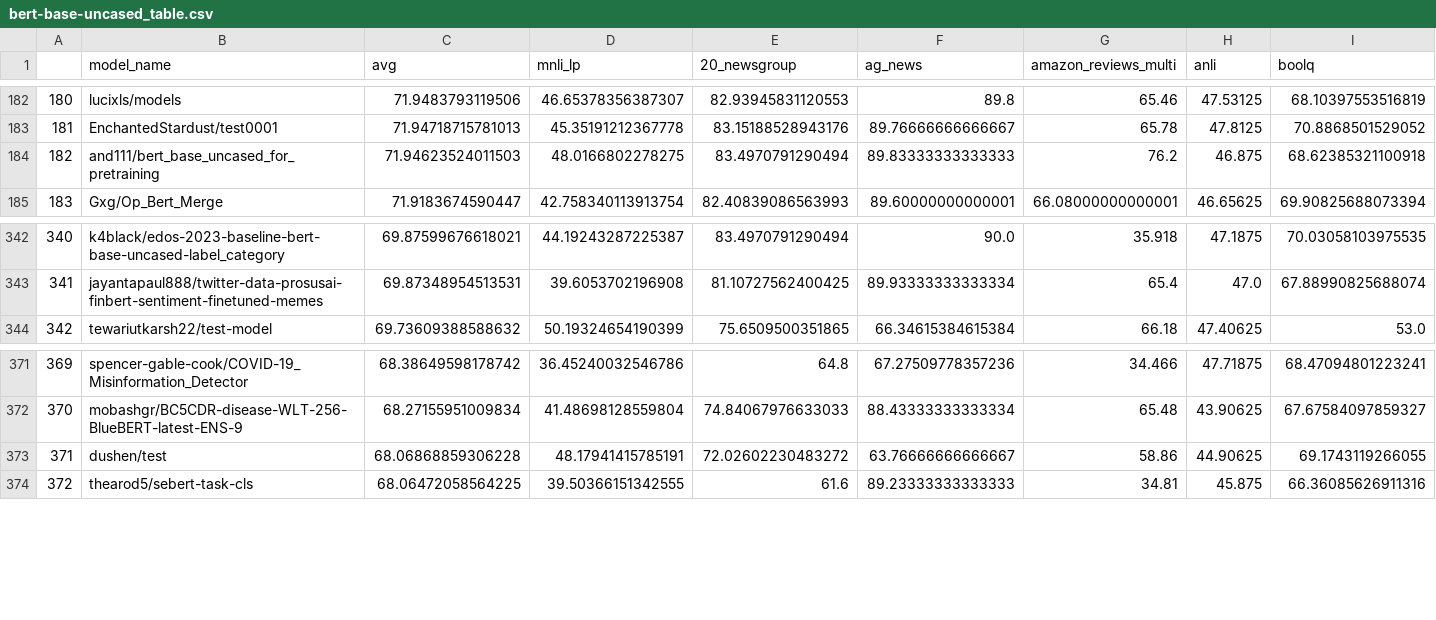
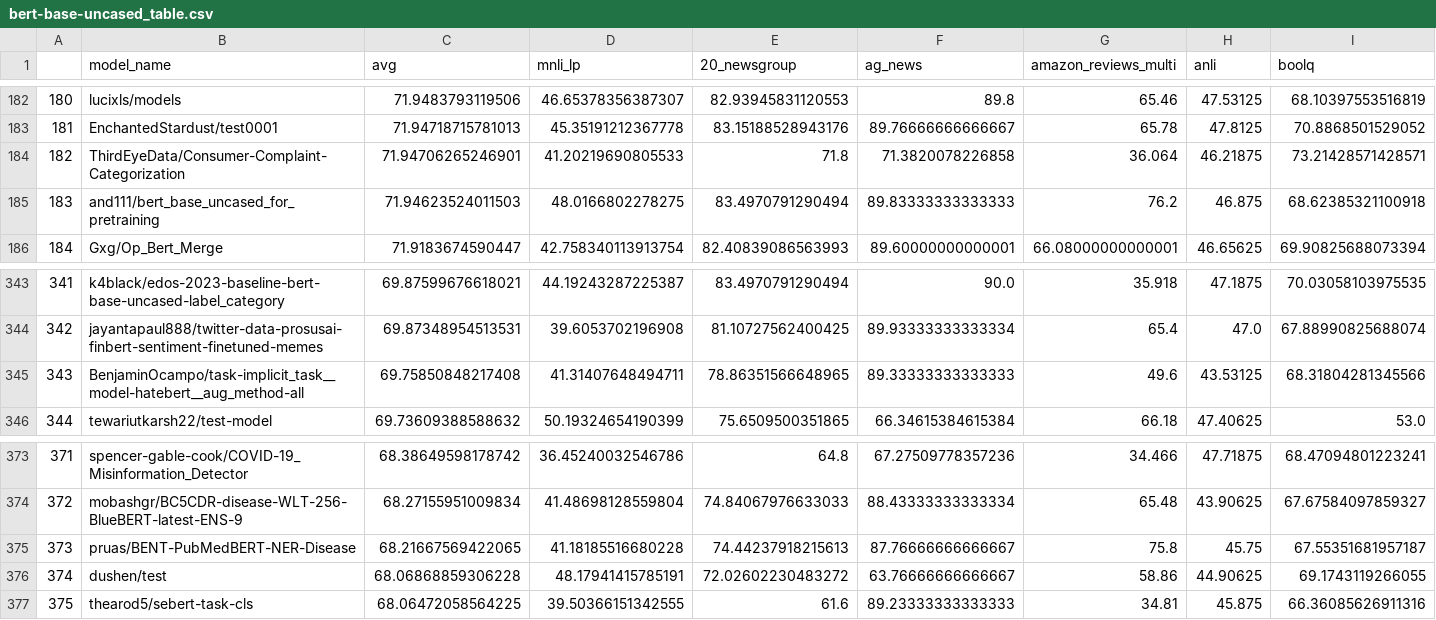
Before and after one commit to IBM/model-recycling, a CSV file: results/bert-base-uncased_table.csv, drawn as a sheet; only a part is shown, gaps mark what is left out; addresses are those after the commit; rows hold the shown columns only; the diff names each change by its address in the sheet, - before the commit and + after, or states it on an @@ line.

Commit message:
update models (auto)

```diff
--- a/results/bert-base-uncased_table.csv
+++ b/results/bert-base-uncased_table.csv
+row 184: 182 | ThirdEyeData/Consumer-Complaint-Categorization | 71.94706265246901 | 41.20219690805533 | 71.8 | 71.3820078226858 | 36.064 | 46.21875 | 73.21428571428571
@@ column A renumbered from row 185 down @@
+row 345: 343 | BenjaminOcampo/task-implicit_task__model-hatebert__aug_method-all | 69.75850848217408 | 41.31407648494711 | 78.86351566648965 | 89.33333333333333 | 49.6 | 43.53125 | 68.31804281345566
+row 375: 373 | pruas/BENT-PubMedBERT-NER-Disease | 68.21667569422065 | 41.18185516680228 | 74.44237918215613 | 87.76666666666667 | 75.8 | 45.75 | 67.55351681957187
```
Also changed, not shown: results/bert-base-cased_table.csv, 4 other files.
